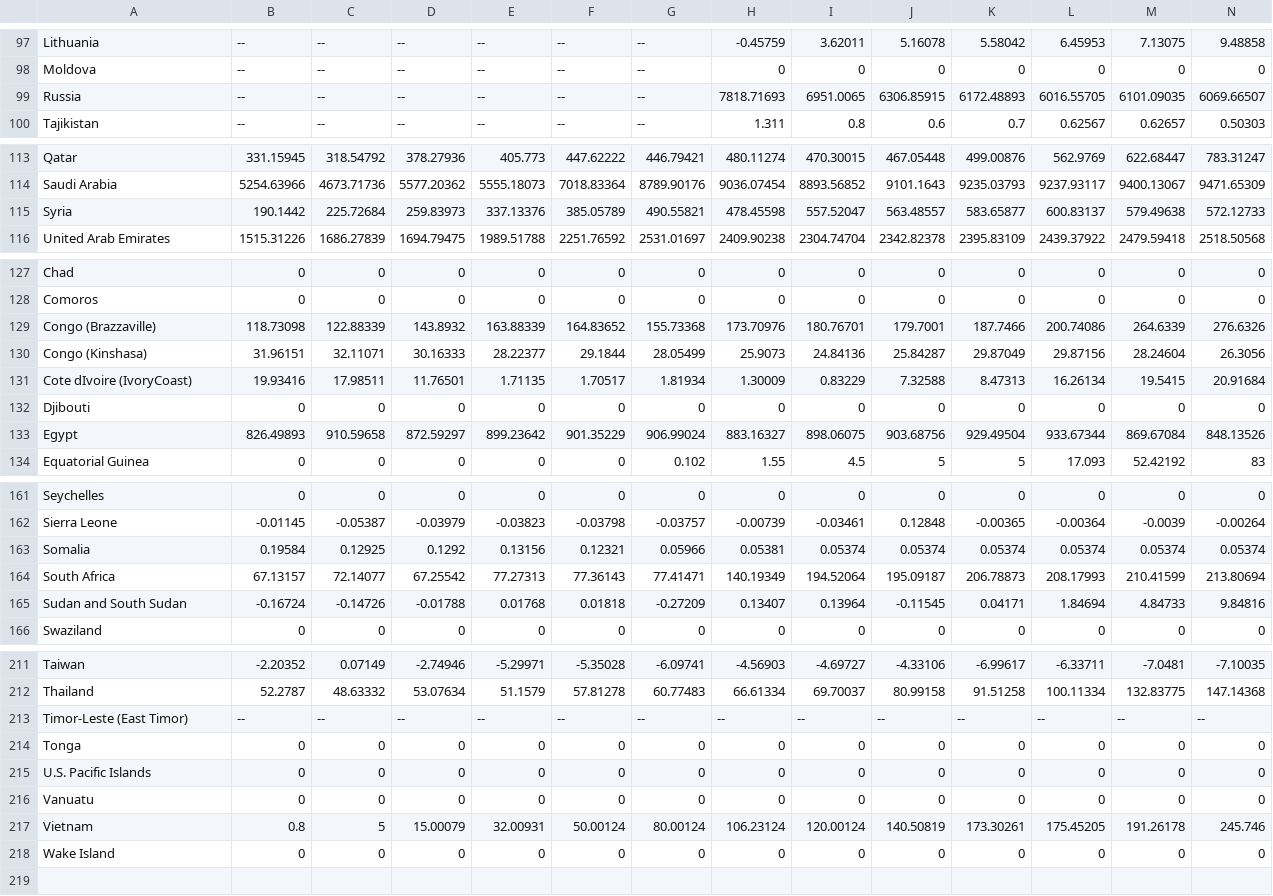
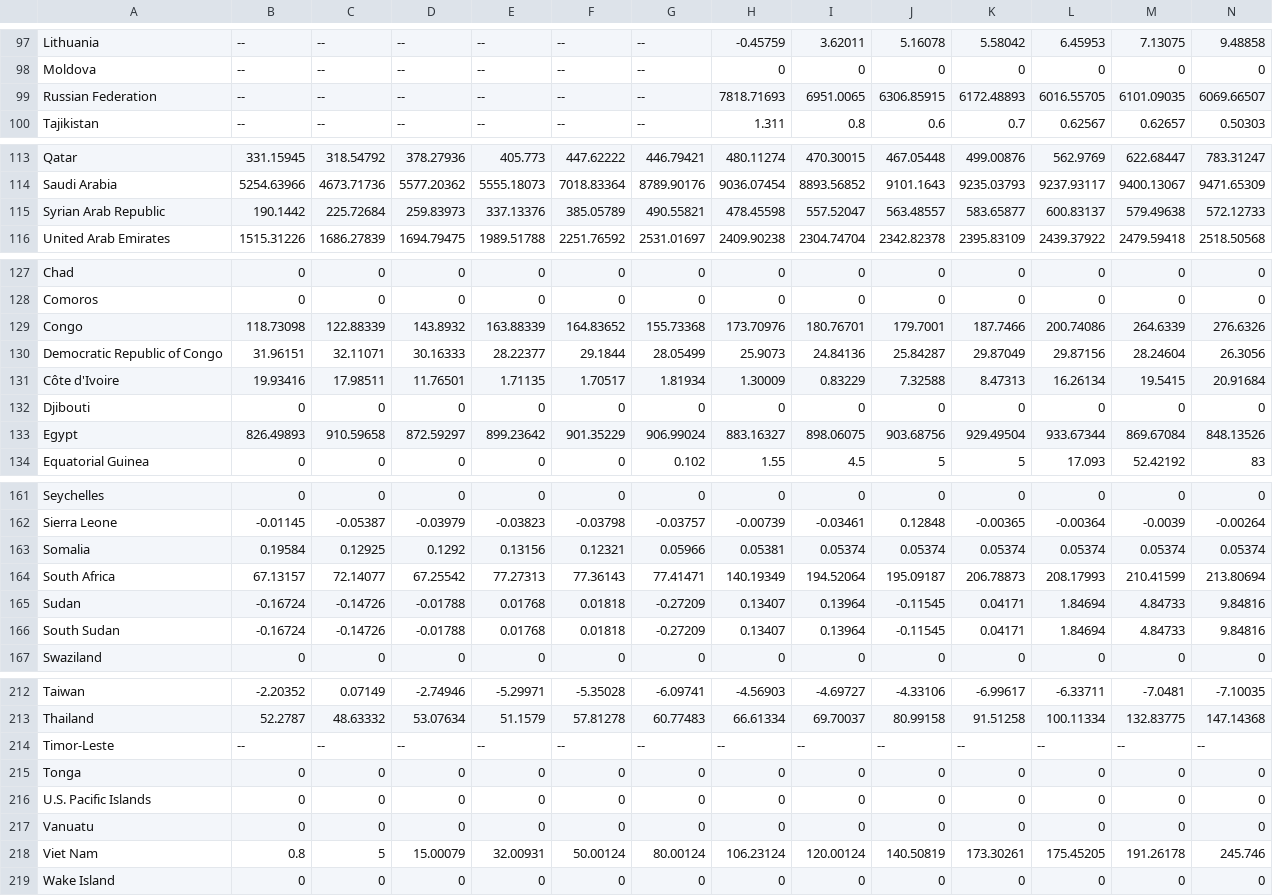
Before and after one commit to rakhmatullahyoga/OilFacts, a CSV file: data/Total_Oil_Supply.csv, drawn as a sheet; only a part is shown, gaps mark what is left out; addresses are those after the commit; rows hold the shown columns only; the diff covers the shown part only; the diff names each change by its address in the sheet, - before the commit and + after, or states it on an @@ line.

Commit message:
add map with oil data

```diff
--- a/data/Total_Oil_Supply.csv
+++ b/data/Total_Oil_Supply.csv
-A99: Russia
+A99: Russian Federation
-A115: Syria
+A115: Syrian Arab Republic
-A129: Congo (Brazzaville)
+A129: Congo
-A130: Congo (Kinshasa)
+A130: Democratic Republic of Congo
-A131: Cote dIvoire (IvoryCoast)
+A131: Côte d'Ivoire
+row 165: Sudan | -0.16724 | -0.14726 | -0.01788 | 0.01768 | 0.01818 | -0.27209 | 0.13407 | 0.13964 | -0.11545 | 0.04171 | 1.84694 | 4.84733 | 9.84816
-A166: Sudan and South Sudan
+A166: South Sudan
-A214: Timor-Leste (East Timor)
+A214: Timor-Leste
-A218: Vietnam
+A218: Viet Nam
```
Also changed, not shown: 1 edited cell elsewhere in this file, 2 other files.
